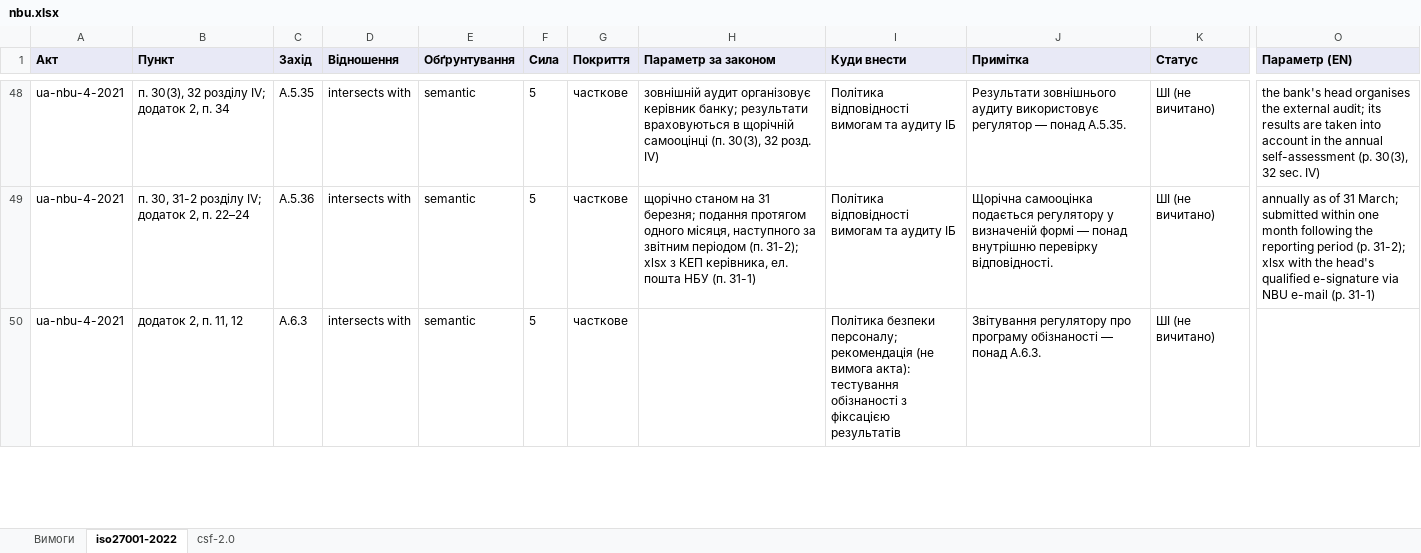
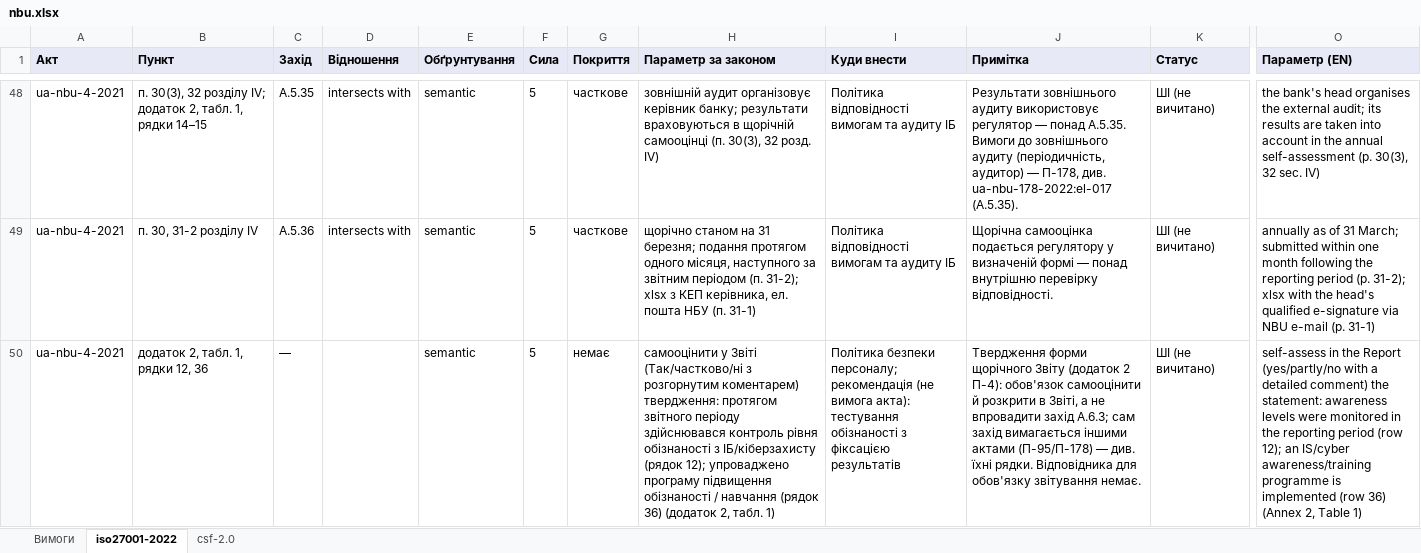
Before and after one commit to Ivan-Gokin/grc-foundation-ua, an Excel workbook: mappings/nbu.xlsx, sheet iso27001-2022, drawn as a sheet; only a part is shown, gaps mark what is left out; values as stored, in another font and other column widths than the file's, no borders; the diff covers the shown part only; the diff names each change by its address in the sheet, - before the commit and + after, or states it on an @@ line.

```diff
--- a/mappings/nbu.xlsx (sheet iso27001-2022)
+++ b/mappings/nbu.xlsx (sheet iso27001-2022)
-B48 (Пункт): …додаток 2, п. 34
+B48 (Пункт): …додаток 2, табл. 1, рядки 14–15
-J48 (Примітка): …понад A.5.35.
+J48 (Примітка): …понад A.5.35. Вимоги до зовнішнього аудиту (періодичність, аудитор) — П-178, див. ua-nbu-178-2022:el-017 (A.5.35).
-B49 (Пункт): п. 30, 31-2 розділу IV; додаток 2, п. 22–24
+B49 (Пункт): п. 30, 31-2 розділу IV
-B50 (Пункт): додаток 2, п. 11, 12
+B50 (Пункт): додаток 2, табл. 1, рядки 12, 36
-C50 (Захід): A.6.3
+C50 (Захід): —
-D50 (Відношення): intersects with
+D50 (Відношення): (empty)
-G50 (Покриття): часткове
+G50 (Покриття): немає
-H50 (Параметр за законом): (empty)
+H50 (Параметр за законом): самооцінити у Звіті (Так/частково/ні з розгорнутим коментарем) твердження: протягом звітного періоду здійснювався контроль рівня обізнаності з ІБ/кіберзахисту (рядок 12); упроваджено програму підвищення обізнаності / навчання (рядок 36) (додаток 2, табл. 1)
-J50 (Примітка): Звітування регулятору про програму обізнаності — понад A.6.3.
+J50 (Примітка): Твердження форми щорічного Звіту (додаток 2 П-4): обов'язок самооцінити й розкрити в Звіті, а не впровадити захід A.6.3; сам захід вимагається іншими актами (П-95/П-178) — див. їхні рядки. Відповідника для обов'язку звітування немає.
-O50 (Параметр (EN)): (empty)
+O50 (Параметр (EN)): self-assess in the Report (yes/partly/no with a detailed comment) the statement: awareness levels were monitored in the reporting period (row 12); an IS/cyber awareness/training programme is implemented (row 36) (Annex 2, Table 1)
```
Also changed, not shown: 2 added rows and 86 edited cells elsewhere in this sheet, sheet csf-2.0, sheet Вимоги, mappings/cmu-373-736.xlsx, mappings/law-80-94-vr.xlsx, 1 other file.
